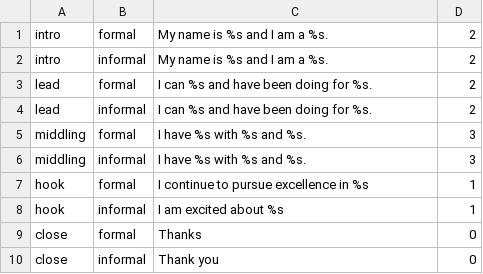
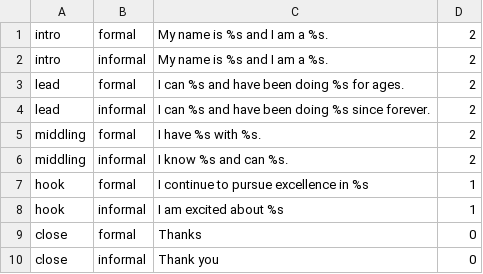
Before and after one commit to Nicktatorship/shadowpal, a CSV file: fills.csv, drawn as a sheet.

```diff
--- a/fills.csv
+++ b/fills.csv
@@ -2,6 +2,6 @@ intro,formal,"My name is %s and I am a %s.",2
 intro,informal,"My name is %s and I am a %s.",2
-lead,formal,"I can %s and have been doing for %s.",2
-lead,informal,"I can %s and have been doing for %s.",2
-middling,formal,"I have %s with %s and %s.",3
-middling,informal,"I have %s with %s and %s.",3
+lead,formal,"I can %s and have been doing %s for ages.",2
+lead,informal,"I can %s and have been doing %s since forever.",2
+middling,formal,"I have %s with %s.",2
+middling,informal,"I know %s and can %s.",2
 hook,formal,"I continue to pursue excellence in %s",1
```
Also changed, not shown: quals.csv, 4 other files.
